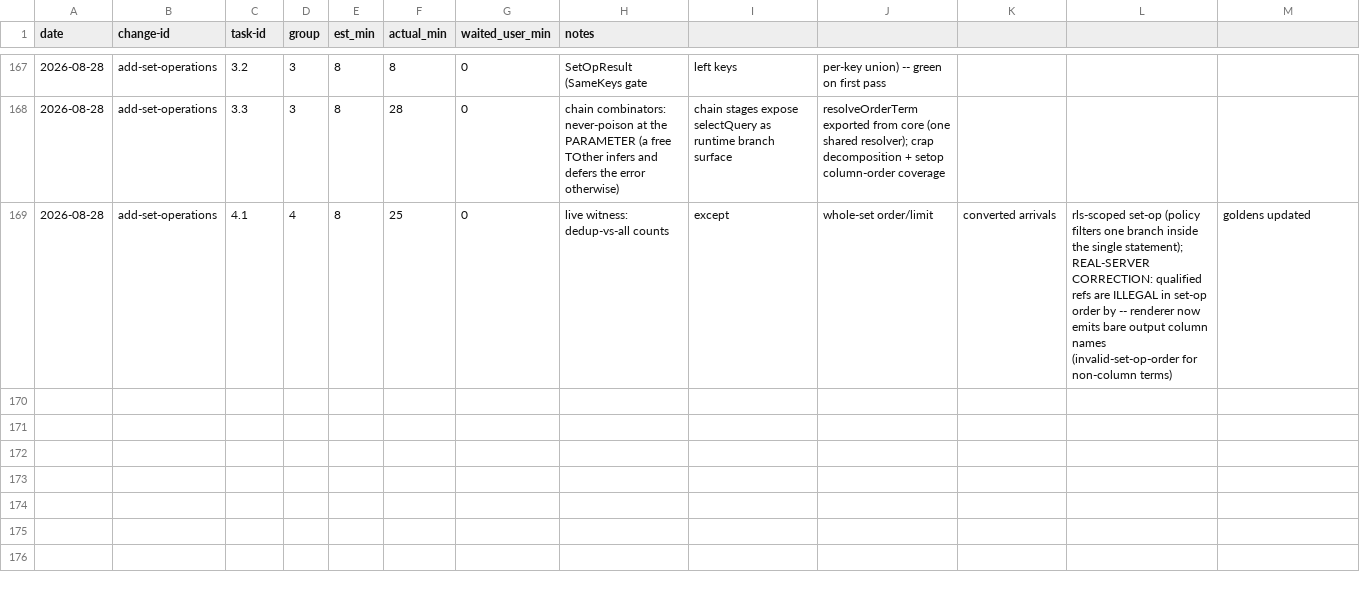
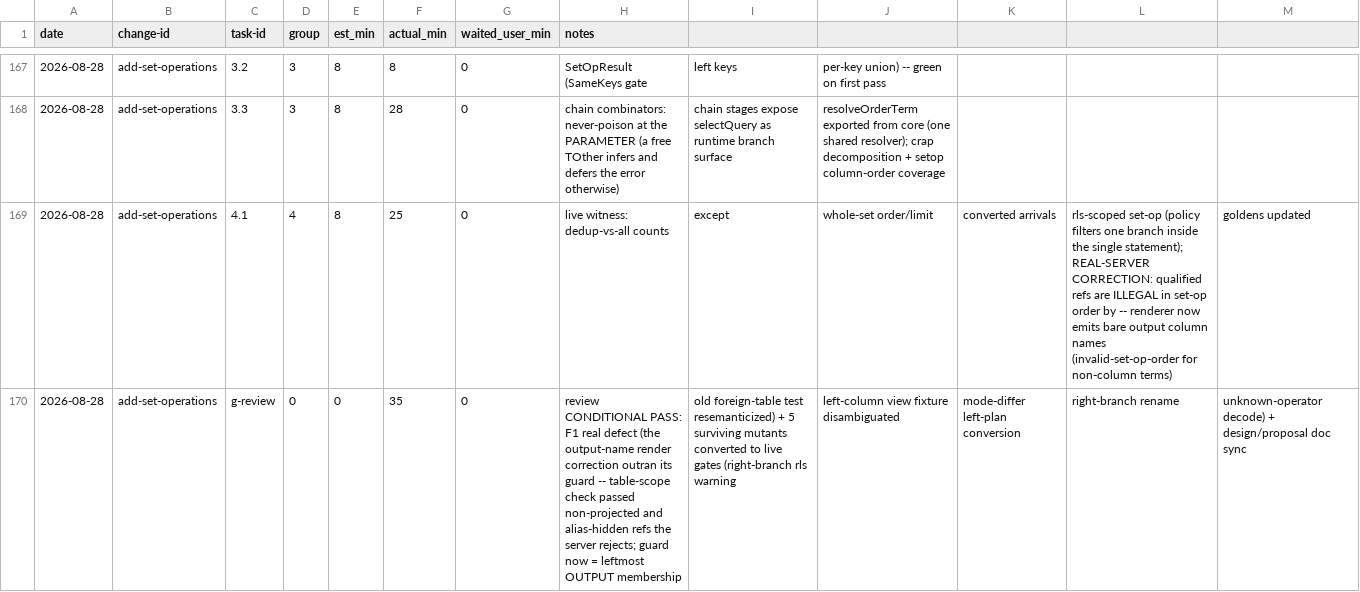
Before and after one commit to quickstart-now/hejbro, a CSV file: openspec/task-times.csv, drawn as a sheet; only a part is shown, gaps mark what is left out.

```diff
--- a/openspec/task-times.csv
+++ b/openspec/task-times.csv
@@ -169 +169,2 @@ date,change-id,task-id,group,est_min,actual_min,waited_user_min,notes
 2026-08-28,add-set-operations,4.1,4,8,25,0,live witness: dedup-vs-all counts, except, whole-set order/limit, converted arrivals, rls-scoped set-op (policy filters one branch inside the single statement); REAL-SERVER CORRECTION: qualified refs are ILLEGAL in set-op order by -- renderer now emits bare output column names (invalid-set-op-order for non-column terms), goldens updated
+2026-08-28,add-set-operations,g-review,0,0,35,0,review CONDITIONAL PASS: F1 real defect (the output-name render correction outran its guard -- table-scope check passed non-projected and alias-hidden refs the server rejects; guard now = leftmost OUTPUT membership, old foreign-table test resemanticized) + 5 surviving mutants converted to live gates (right-branch rls warning, left-column view fixture disambiguated, mode-differ left-plan conversion, right-branch rename, unknown-operator decode) + design/proposal doc sync
```
Also changed, not shown: 9 other files.
